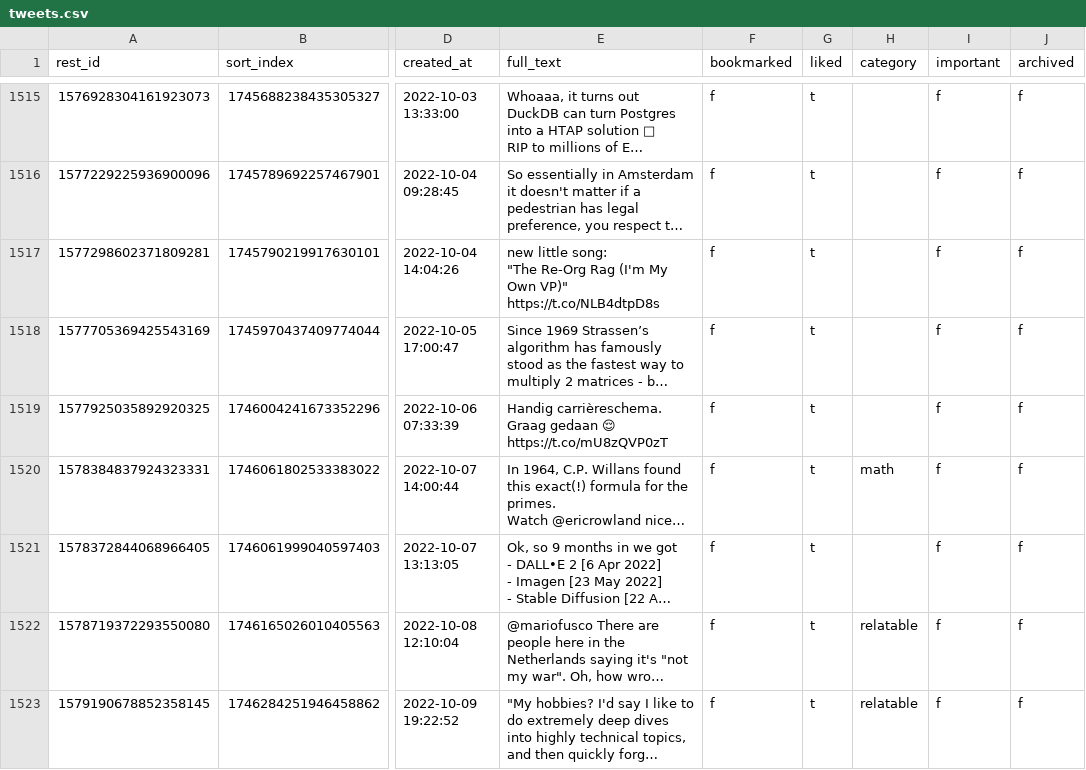
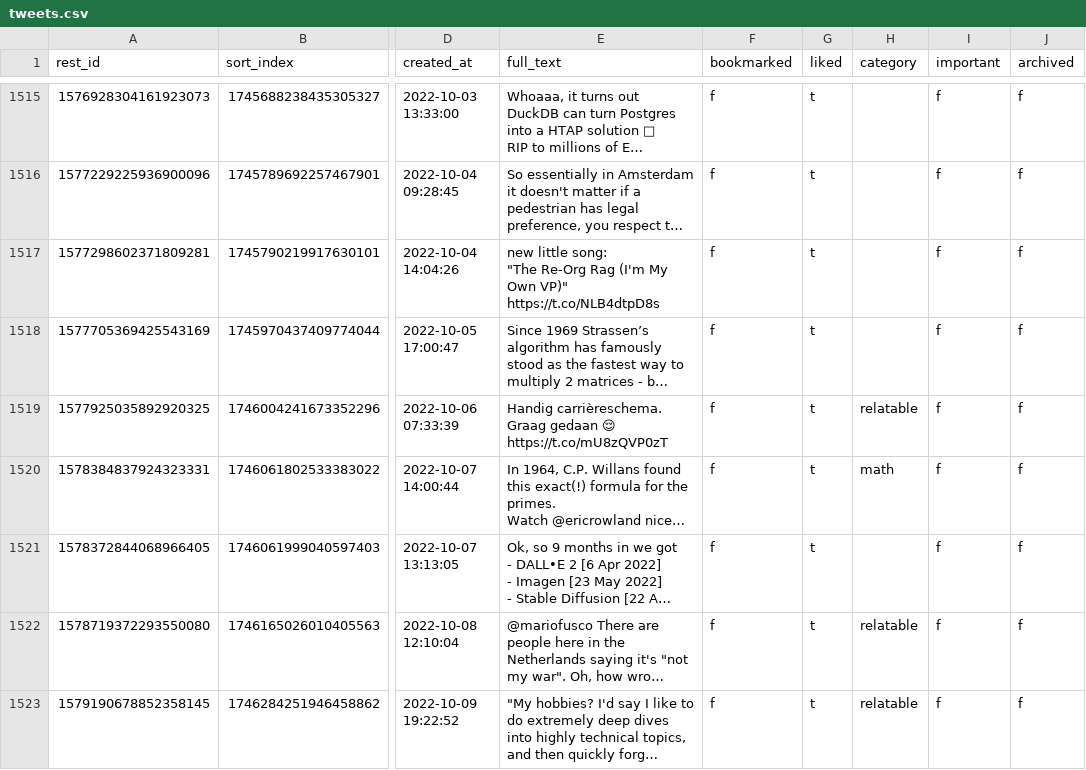
Before and after one commit to laszlovandenhoek/twitter-scraps-manager, a CSV file: backup/tweets.csv, drawn as a sheet; only a part is shown, gaps mark what is left out; long unchanged cells end in …; the diff names each change by its address in the sheet, - before the commit and + after, or states it on an @@ line.

Commit message:
backup database

```diff
--- a/backup/tweets.csv
+++ b/backup/tweets.csv
-H1519 (category): (empty)
+H1519 (category): relatable
```
Also changed, not shown: 1 other file.
